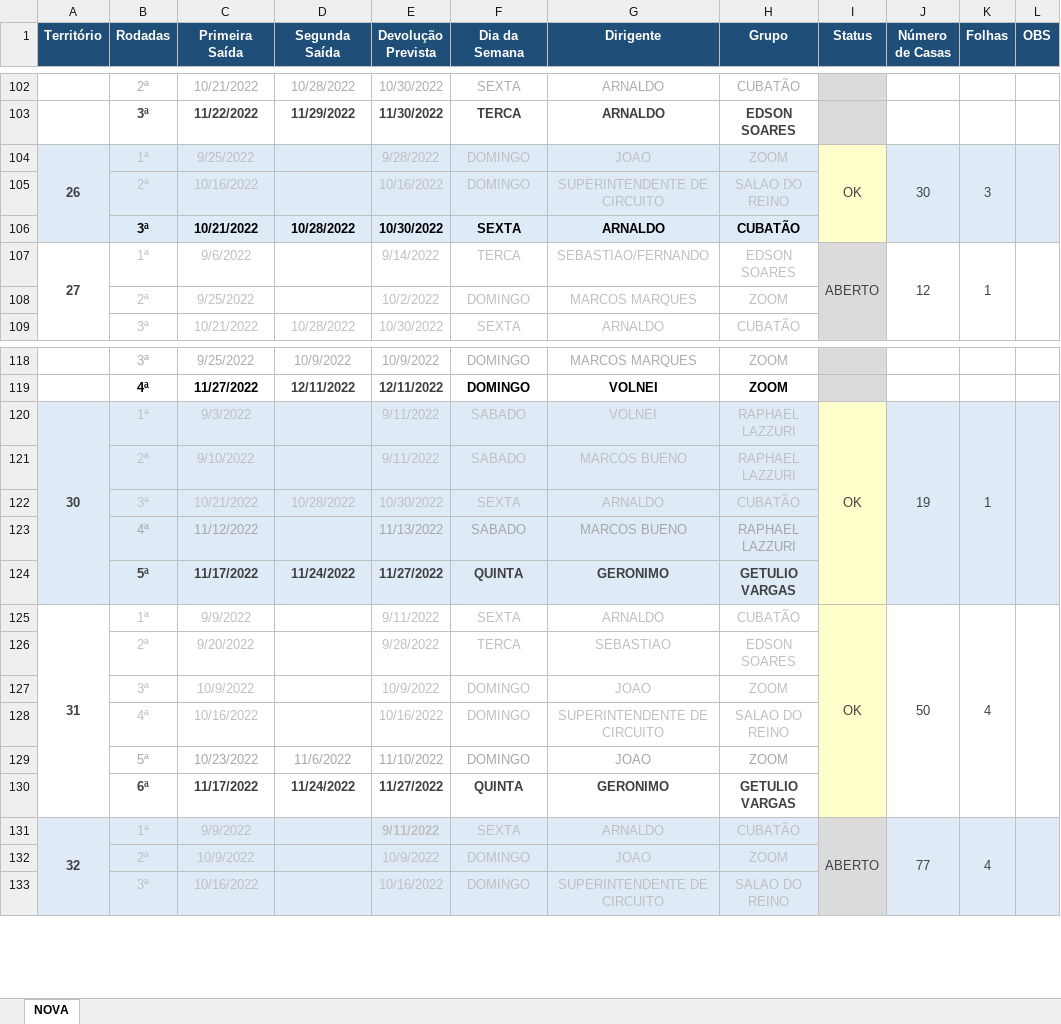
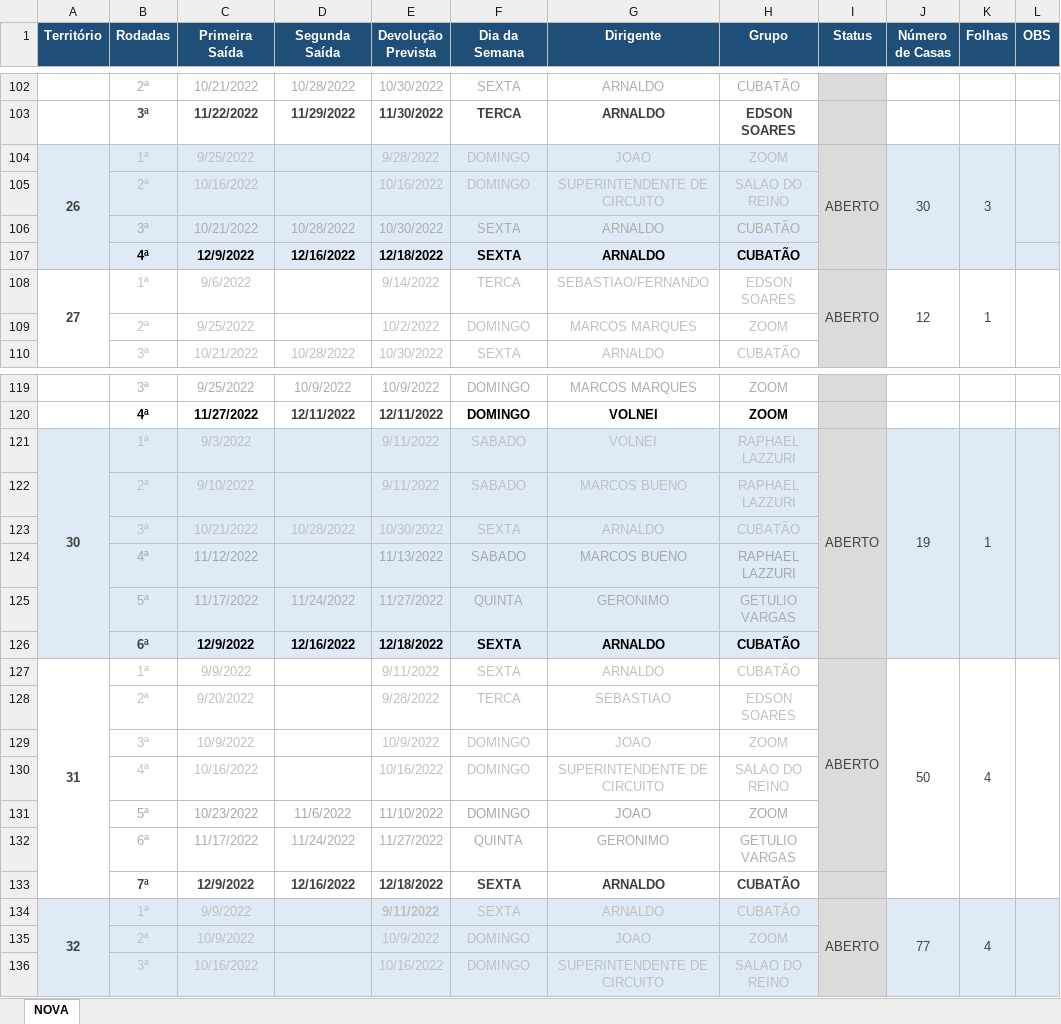
Before and after one commit to phchortolani/controle-territorio, an Excel workbook: sheet/CONTROLE_DE_TERRITORIO_2022.xlsx, sheet NOVA, drawn as a sheet; only a part is shown, gaps mark what is left out; values as stored, in another font and other column widths than the file's, no borders; addresses are those after the commit; the diff names each change by its address in the sheet, - before the commit and + after, or states it on an @@ line.

Commit message:
ATT PLAN

```diff
--- a/sheet/CONTROLE_DE_TERRITORIO_2022.xlsx (sheet NOVA)
+++ b/sheet/CONTROLE_DE_TERRITORIO_2022.xlsx (sheet NOVA)
-I104 (Status): OK
+I104 (Status): ABERTO
-I104:I106 fill: #FFFFCC
+I104:I106 fill: #DBDBDB
@@ B106:H106 bold: on → off, text colour: black → #AFABAB @@
+row 107:  | 4ª | 12/9/2022 | 12/16/2022 | 12/18/2022 | SEXTA | ARNALDO | CUBATÃO
-I121 (Status): OK
+I121 (Status): ABERTO
-I121:I125 fill: #FFFFCC
+I121:I125 fill: #DBDBDB
@@ B125:H125 bold: on → off, text colour: #404040 → #AFABAB @@
+row 126:  | 6ª | 12/9/2022 | 12/16/2022 | 12/18/2022 | SEXTA | ARNALDO | CUBATÃO
-I127 (Status): OK
+I127 (Status): ABERTO
-I127:I132 fill: #FFFFCC
+I127:I132 fill: #DBDBDB
@@ B132:H132 bold: on → off, text colour: #404040 → #AFABAB @@
+row 133:  | 7ª | 12/9/2022 | 12/16/2022 | 12/18/2022 | SEXTA | ARNALDO | CUBATÃO
```
Also changed, not shown: formulas that keep their value.
